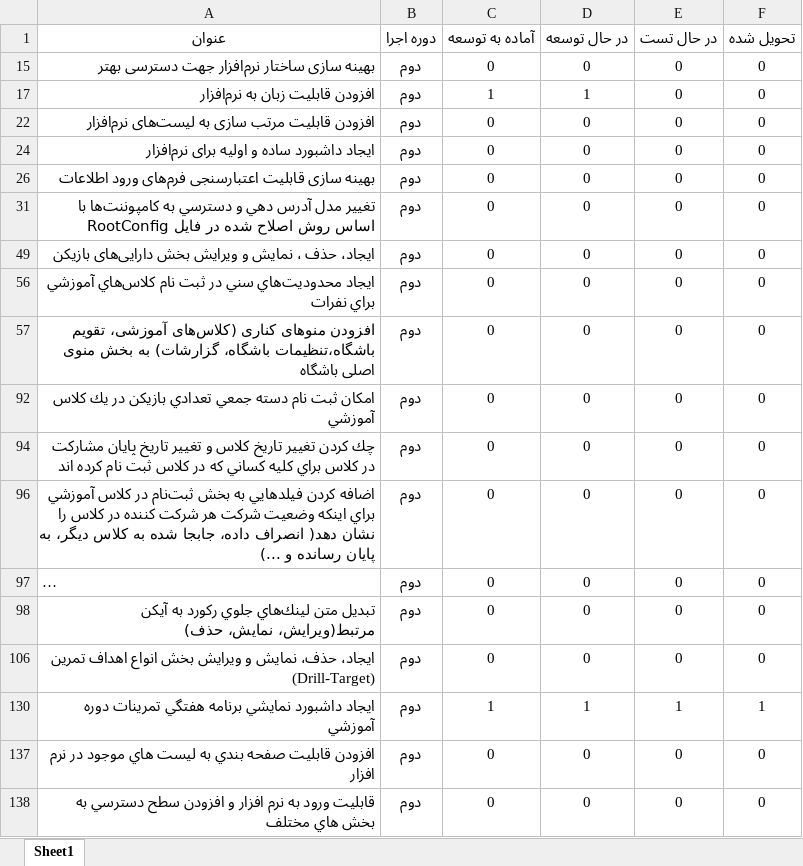
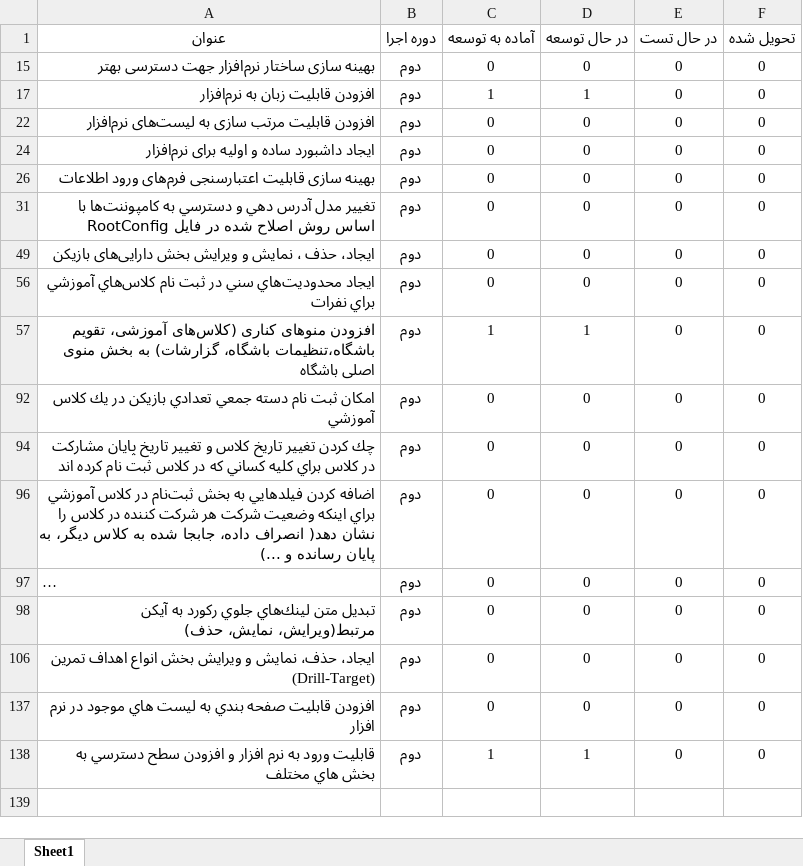
Before and after one commit to javadbayzavi/TalentManagement, an Excel workbook: planning/backlog(AutoRecovered).xlsx, sheet Sheet1, drawn as a sheet; long unchanged cells end in …; values as stored, in another font and other column widths than the file's, no borders; table styles not drawn; the diff names each change by its address in the sheet, - before the commit and + after, or states it on an @@ line.

Commit message:
data synced + controller added

```diff
--- a/planning/backlog(AutoRecovered).xlsx (sheet Sheet1)
+++ b/planning/backlog(AutoRecovered).xlsx (sheet Sheet1)
-C57 (آماده به توسعه): 0
+C57 (آماده به توسعه): 1
-D57 (در حال توسعه): 0
+D57 (در حال توسعه): 1
@@ row 130 hidden: ايجاد داشبورد نمايشي برنامه هفتگي تمرينات دوره آموزشي | دوم | 1 | 1 | 1 | 1 @@
-C138 (آماده به توسعه): 0
+C138 (آماده به توسعه): 1
-D138 (در حال توسعه): 0
+D138 (در حال توسعه): 1
```
Also changed, not shown: 10 other files.
